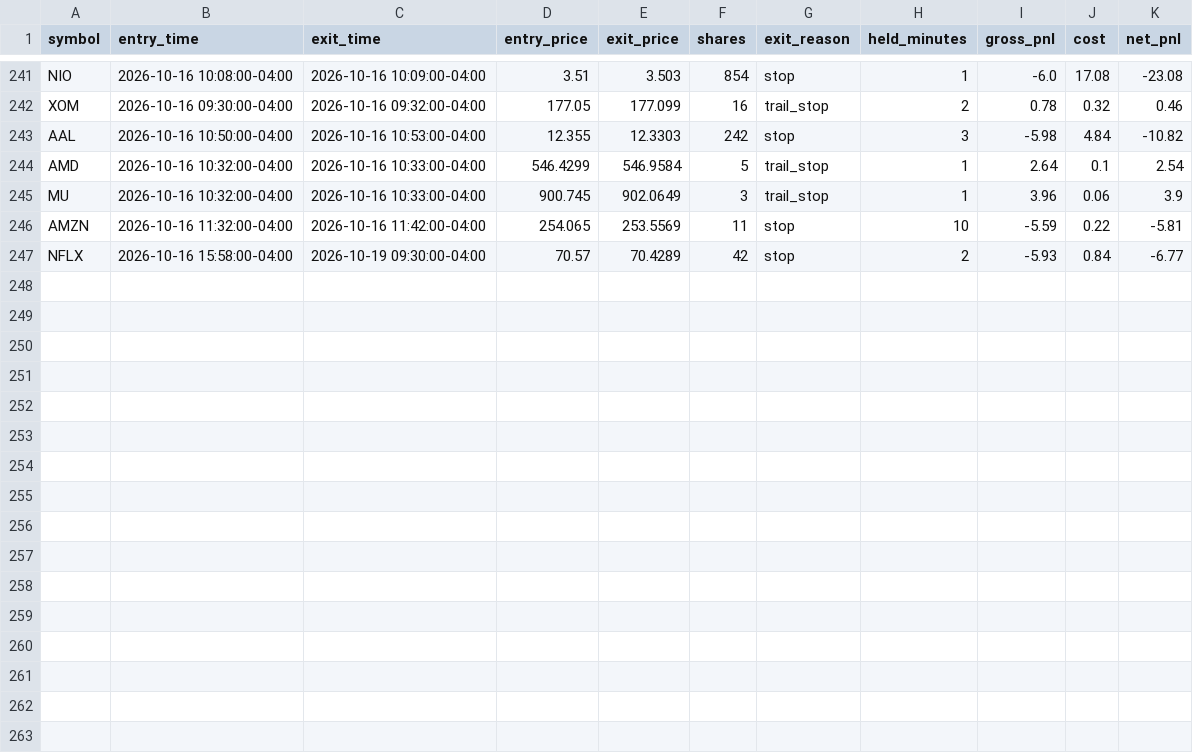
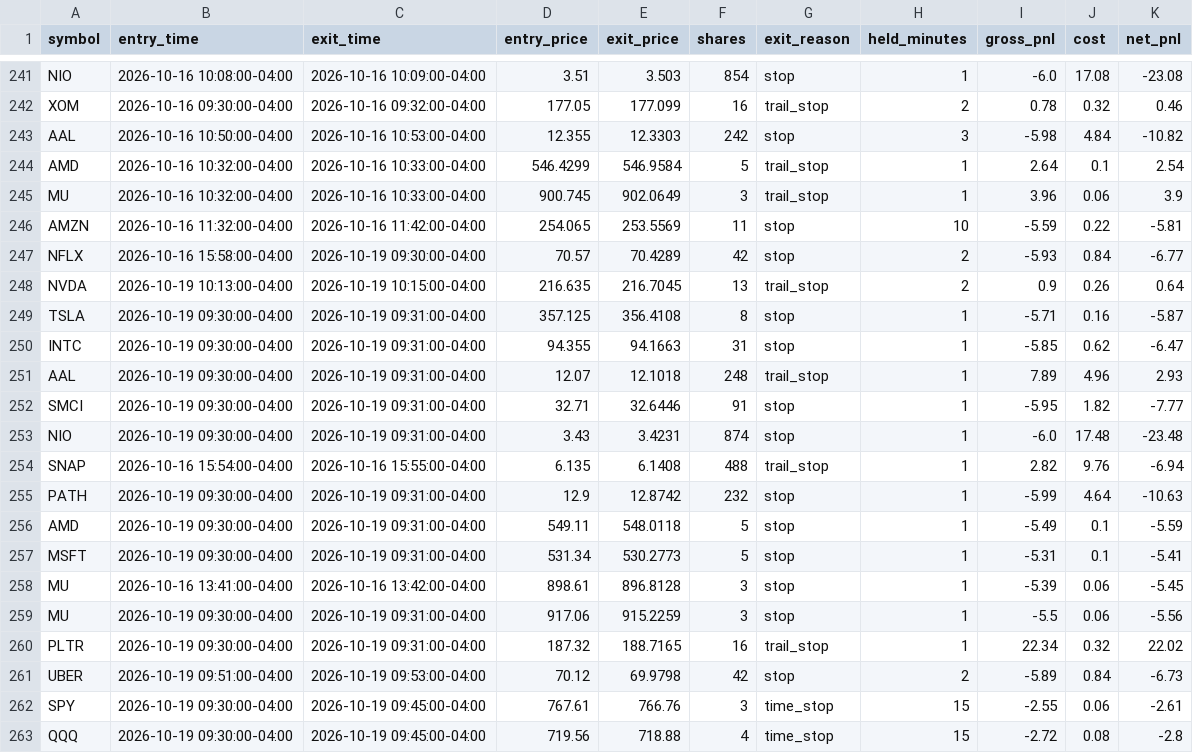
Before and after one commit to njdfan1711-cpu/Fin, a CSV file: scalping/scalp_backtest_trail_trades.csv, drawn as a sheet; only a part is shown, gaps mark what is left out.

```diff
--- a/scalping/scalp_backtest_trail_trades.csv
+++ b/scalping/scalp_backtest_trail_trades.csv
@@ -247 +247,17 @@ AMZN,2026-10-16 11:32:00-04:00,2026-10-16 11:42:00-04:00,254.065,253.5569,11,sto
 NFLX,2026-10-16 15:58:00-04:00,2026-10-19 09:30:00-04:00,70.57,70.4289,42,stop,2,-5.93,0.84,-6.77
+NVDA,2026-10-19 10:13:00-04:00,2026-10-19 10:15:00-04:00,216.635,216.7045,13,trail_stop,2,0.9,0.26,0.64
+TSLA,2026-10-19 09:30:00-04:00,2026-10-19 09:31:00-04:00,357.125,356.4108,8,stop,1,-5.71,0.16,-5.87
+INTC,2026-10-19 09:30:00-04:00,2026-10-19 09:31:00-04:00,94.355,94.1663,31,stop,1,-5.85,0.62,-6.47
+AAL,2026-10-19 09:30:00-04:00,2026-10-19 09:31:00-04:00,12.07,12.1018,248,trail_stop,1,7.89,4.96,2.93
+SMCI,2026-10-19 09:30:00-04:00,2026-10-19 09:31:00-04:00,32.71,32.6446,91,stop,1,-5.95,1.82,-7.77
+NIO,2026-10-19 09:30:00-04:00,2026-10-19 09:31:00-04:00,3.43,3.4231,874,stop,1,-6.0,17.48,-23.48
+SNAP,2026-10-16 15:54:00-04:00,2026-10-16 15:55:00-04:00,6.135,6.1408,488,trail_stop,1,2.82,9.76,-6.94
+PATH,2026-10-19 09:30:00-04:00,2026-10-19 09:31:00-04:00,12.9,12.8742,232,stop,1,-5.99,4.64,-10.63
+AMD,2026-10-19 09:30:00-04:00,2026-10-19 09:31:00-04:00,549.11,548.0118,5,stop,1,-5.49,0.1,-5.59
+MSFT,2026-10-19 09:30:00-04:00,2026-10-19 09:31:00-04:00,531.34,530.2773,5,stop,1,-5.31,0.1,-5.41
+MU,2026-10-16 13:41:00-04:00,2026-10-16 13:42:00-04:00,898.61,896.8128,3,stop,1,-5.39,0.06,-5.45
+MU,2026-10-19 09:30:00-04:00,2026-10-19 09:31:00-04:00,917.06,915.2259,3,stop,1,-5.5,0.06,-5.56
+PLTR,2026-10-19 09:30:00-04:00,2026-10-19 09:31:00-04:00,187.32,188.7165,16,trail_stop,1,22.34,0.32,22.02
+UBER,2026-10-19 09:51:00-04:00,2026-10-19 09:53:00-04:00,70.12,69.9798,42,stop,2,-5.89,0.84,-6.73
+SPY,2026-10-19 09:30:00-04:00,2026-10-19 09:45:00-04:00,767.61,766.76,3,time_stop,15,-2.55,0.06,-2.61
+QQQ,2026-10-19 09:30:00-04:00,2026-10-19 09:45:00-04:00,719.56,718.88,4,time_stop,15,-2.72,0.08,-2.8
```
Also changed, not shown: scalping/scalp_backtest_trades.csv, scalping/scalp_signals_tagged.csv, 4 other files.
